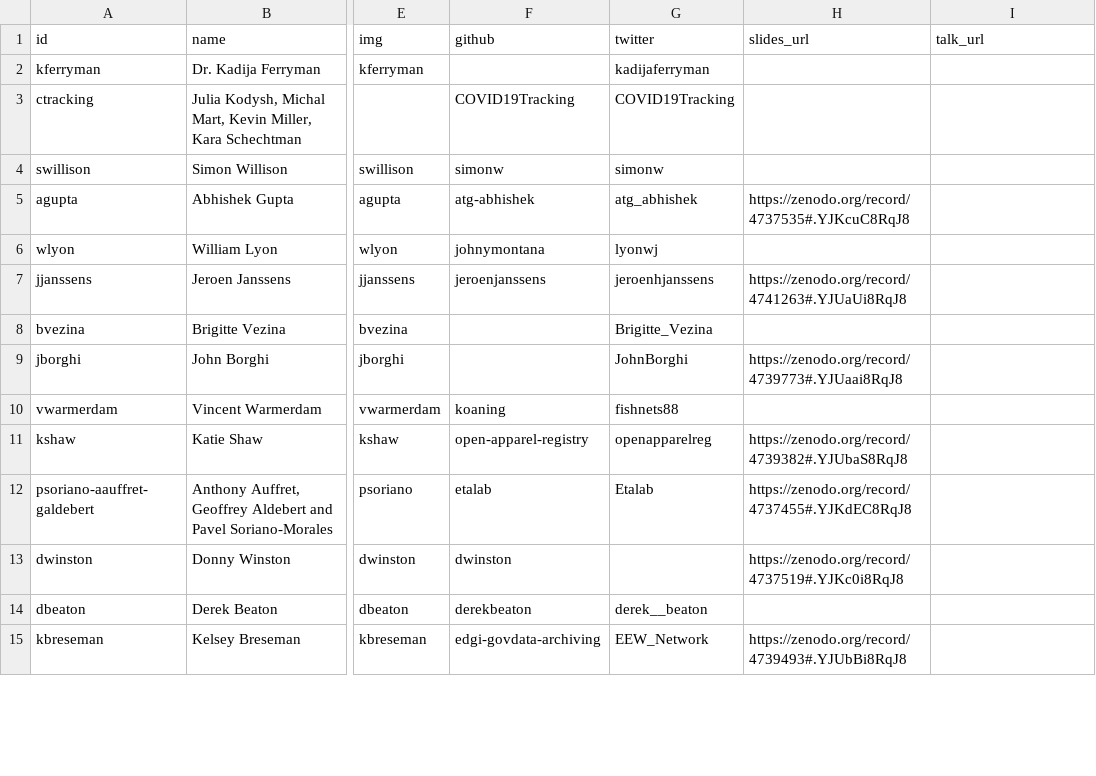
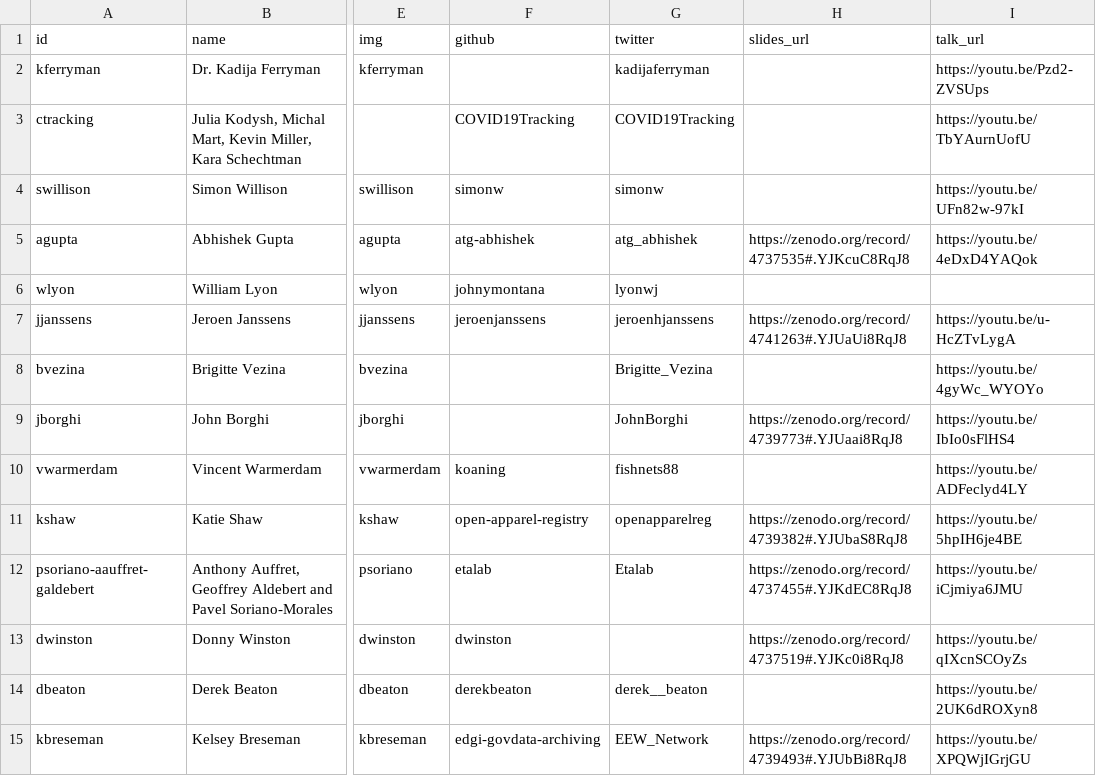
Before and after one commit to csvconf/csvconf.com, a CSV file: _data/2021_speakers.csv, drawn as a sheet; only a part is shown, gaps mark what is left out; the diff covers the shown part only; the diff names each change by its address in the sheet, - before the commit and + after, or states it on an @@ line.

Commit message:
linking to session recordings from csv,conf,v6 :tada: :confetti_ball: :rocket:

```diff
--- a/_data/2021_speakers.csv
+++ b/_data/2021_speakers.csv
-I2 (talk_url): (empty)
+I2 (talk_url): https://youtu.be/Pzd2-ZVSUps
-I3 (talk_url): (empty)
+I3 (talk_url): https://youtu.be/TbYAurnUofU
-I4 (talk_url): (empty)
+I4 (talk_url): https://youtu.be/UFn82w-97kI
-I5 (talk_url): (empty)
+I5 (talk_url): https://youtu.be/4eDxD4YAQok
-I7 (talk_url): (empty)
+I7 (talk_url): https://youtu.be/u-HcZTvLygA
-I8 (talk_url): (empty)
+I8 (talk_url): https://youtu.be/4gyWc_WYOYo
-I9 (talk_url): (empty)
+I9 (talk_url): https://youtu.be/IbIo0sFlHS4
-I10 (talk_url): (empty)
+I10 (talk_url): https://youtu.be/ADFeclyd4LY
-I11 (talk_url): (empty)
+I11 (talk_url): https://youtu.be/5hpIH6je4BE
-I12 (talk_url): (empty)
+I12 (talk_url): https://youtu.be/iCjmiya6JMU
-I13 (talk_url): (empty)
+I13 (talk_url): https://youtu.be/qIXcnSCOyZs
-I14 (talk_url): (empty)
+I14 (talk_url): https://youtu.be/2UK6dROXyn8
-I15 (talk_url): (empty)
+I15 (talk_url): https://youtu.be/XPQWjIGrjGU
```
Also changed, not shown: 22 edited cells elsewhere in this file.
